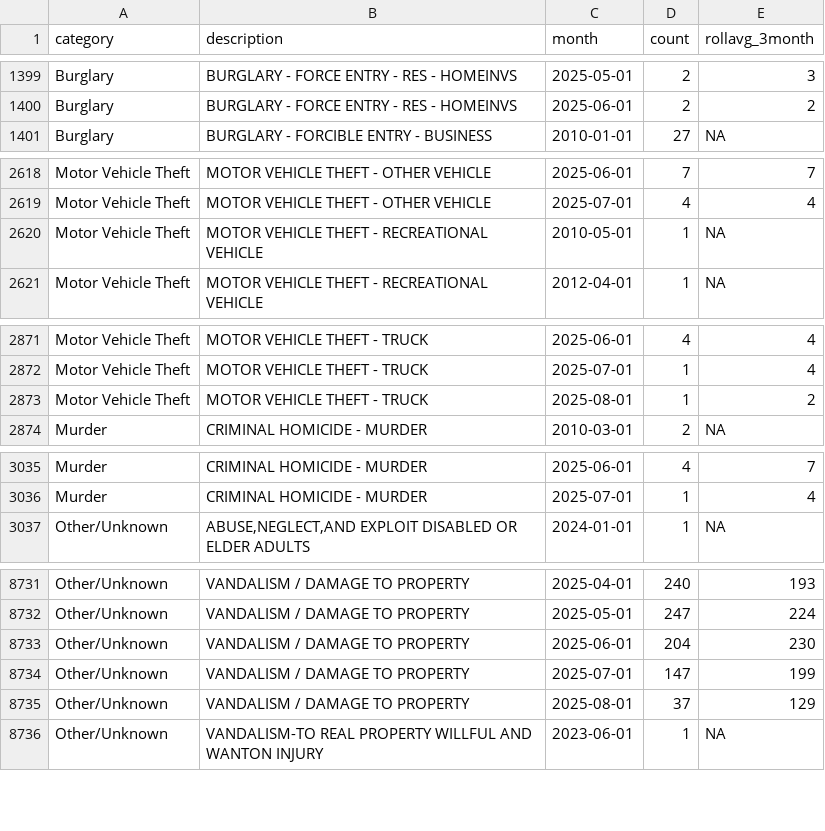
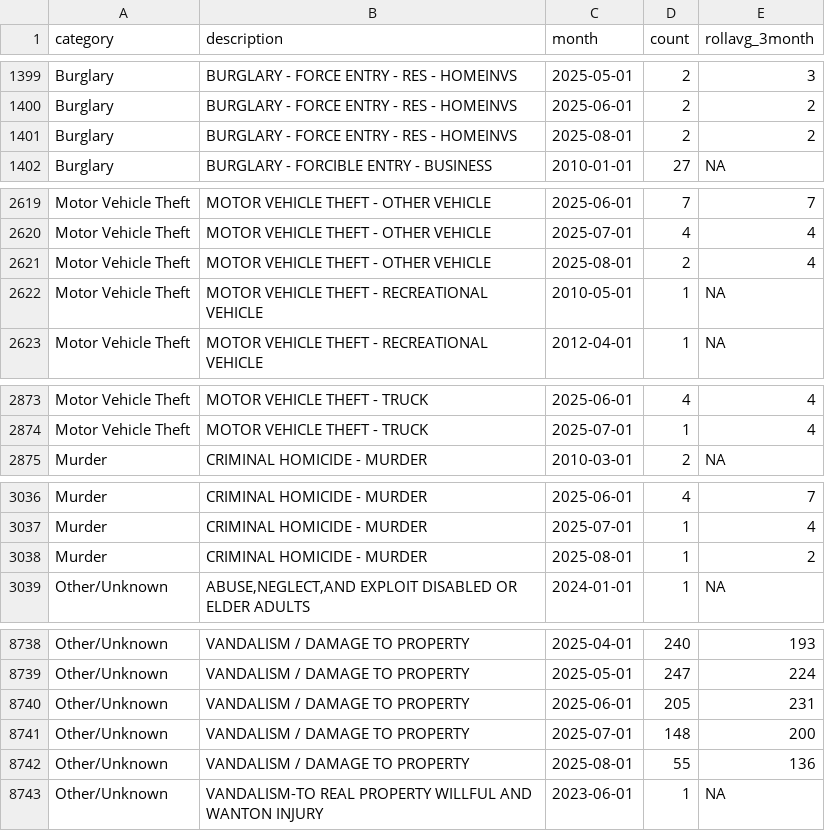
Before and after one commit to abcotvdata/safetytracker_fayetteville, a CSV file: data/output/monthly/citywide_detailed_monthly.csv, drawn as a sheet; only a part is shown, gaps mark what is left out; the diff covers the shown part only.

Commit message:
New crime data collected

```diff
--- a/data/output/monthly/citywide_detailed_monthly.csv
+++ b/data/output/monthly/citywide_detailed_monthly.csv
@@ -1400,2 +1400,3 @@ Burglary,BURGLARY - FORCE ENTRY - RES - HOMEINVS,2025-05-01,2,3
 Burglary,BURGLARY - FORCE ENTRY - RES - HOMEINVS,2025-06-01,2,2
+Burglary,BURGLARY - FORCE ENTRY - RES - HOMEINVS,2025-08-01,2,2
 Burglary,BURGLARY - FORCIBLE ENTRY - BUSINESS,2010-01-01,27,NA
@@ -2619,2 +2620,3 @@ Motor Vehicle Theft,MOTOR VEHICLE THEFT - OTHER VEHICLE,2025-06-01,7,7
 Motor Vehicle Theft,MOTOR VEHICLE THEFT - OTHER VEHICLE,2025-07-01,4,4
+Motor Vehicle Theft,MOTOR VEHICLE THEFT - OTHER VEHICLE,2025-08-01,2,4
 Motor Vehicle Theft,MOTOR VEHICLE THEFT - RECREATIONAL VEHICLE,2010-05-01,1,NA
@@ -2872,3 +2874,2 @@ Motor Vehicle Theft,MOTOR VEHICLE THEFT - TRUCK,2025-06-01,4,4
 Motor Vehicle Theft,MOTOR VEHICLE THEFT - TRUCK,2025-07-01,1,4
-Motor Vehicle Theft,MOTOR VEHICLE THEFT - TRUCK,2025-08-01,1,2
 Murder,CRIMINAL HOMICIDE - MURDER,2010-03-01,2,NA
@@ -3036,2 +3037,3 @@ Murder,CRIMINAL HOMICIDE - MURDER,2025-06-01,4,7
 Murder,CRIMINAL HOMICIDE - MURDER,2025-07-01,1,4
+Murder,CRIMINAL HOMICIDE - MURDER,2025-08-01,1,2
 Other/Unknown,"ABUSE,NEGLECT,AND EXPLOIT DISABLED OR ELDER ADULTS",2024-01-01,1,NA
@@ -8732,5 +8739,5 @@ Other/Unknown,VANDALISM / DAMAGE TO PROPERTY,2025-04-01,240,193
 Other/Unknown,VANDALISM / DAMAGE TO PROPERTY,2025-05-01,247,224
-Other/Unknown,VANDALISM / DAMAGE TO PROPERTY,2025-06-01,204,230
-Other/Unknown,VANDALISM / DAMAGE TO PROPERTY,2025-07-01,147,199
-Other/Unknown,VANDALISM / DAMAGE TO PROPERTY,2025-08-01,37,129
+Other/Unknown,VANDALISM / DAMAGE TO PROPERTY,2025-06-01,205,231
+Other/Unknown,VANDALISM / DAMAGE TO PROPERTY,2025-07-01,148,200
+Other/Unknown,VANDALISM / DAMAGE TO PROPERTY,2025-08-01,55,136
 Other/Unknown,VANDALISM-TO REAL PROPERTY WILLFUL AND WANTON INJURY,2023-06-01,1,NA
```
Also changed, not shown: 9 added rows and 61 edited cells elsewhere in this file, data/output/districts/district_category.csv, data/output/districts/district_type.csv, 42 other files.
